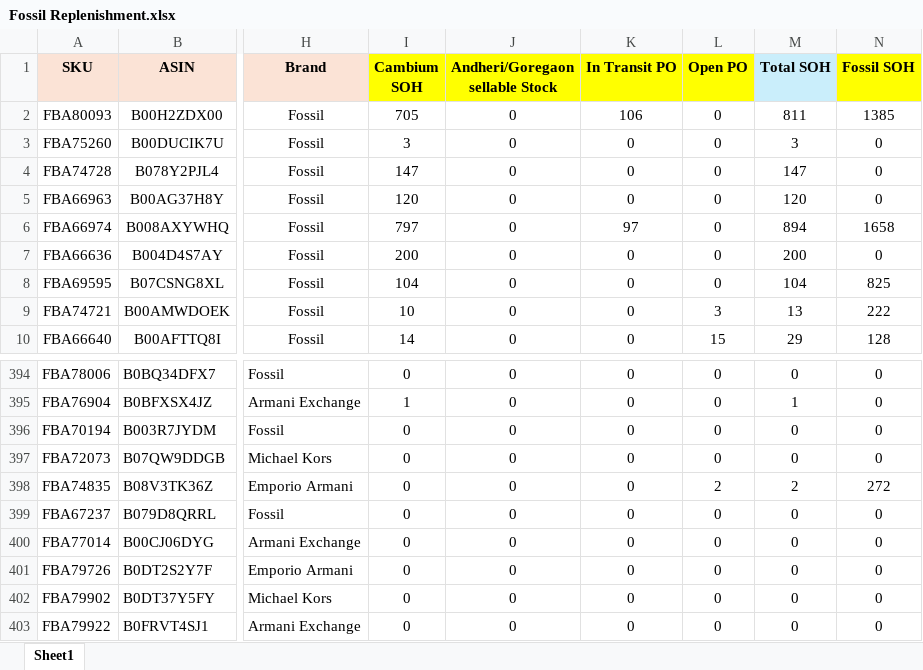
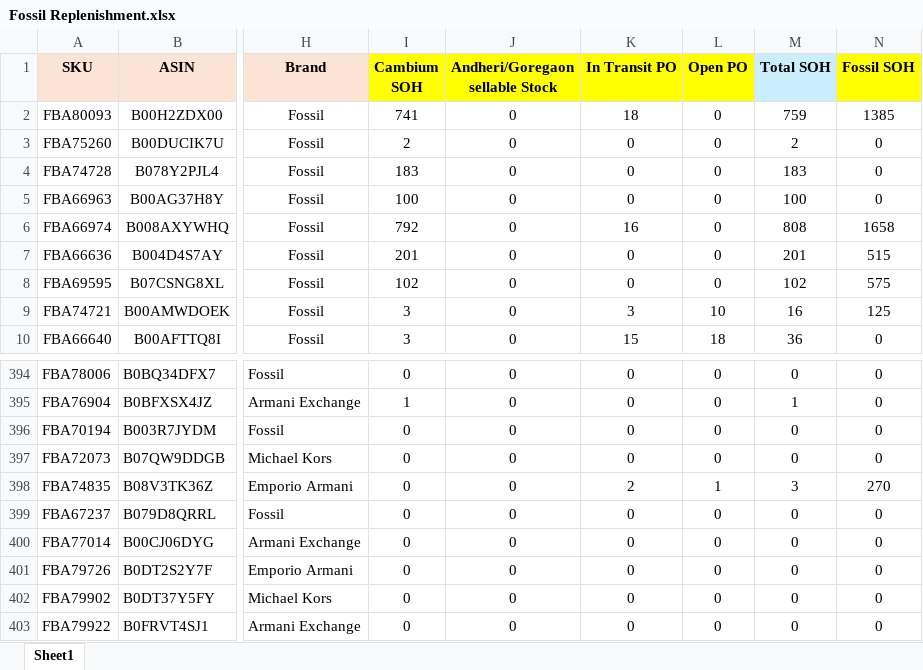
Before and after one commit to nitesh-lang/am-replenishment, an Excel workbook: data/input/Fossil Replenishment/Fossil Replenishment.xlsx, sheet Sheet1, drawn as a sheet; only a part is shown, gaps mark what is left out; values as stored, in another font and other column widths than the file's, no borders; conditional formats not drawn; the diff covers the shown part only; the diff names each change by its address in the sheet, - before the commit and + after, or states it on an @@ line.

```diff
--- a/data/input/Fossil Replenishment/Fossil Replenishment.xlsx (sheet Sheet1)
+++ b/data/input/Fossil Replenishment/Fossil Replenishment.xlsx (sheet Sheet1)
-I2 (Cambium SOH): 705
+I2 (Cambium SOH): 741
-K2 (In Transit PO): 106
+K2 (In Transit PO): 18
-M2 (Total SOH): 811
+M2 (Total SOH): 759
-I3 (Cambium SOH): 3
+I3 (Cambium SOH): 2
-M3 (Total SOH): 3
+M3 (Total SOH): 2
-I4 (Cambium SOH): 147
+I4 (Cambium SOH): 183
-M4 (Total SOH): 147
+M4 (Total SOH): 183
-I5 (Cambium SOH): 120
+I5 (Cambium SOH): 100
-M5 (Total SOH): 120
+M5 (Total SOH): 100
-I6 (Cambium SOH): 797
+I6 (Cambium SOH): 792
-K6 (In Transit PO): 97
+K6 (In Transit PO): 16
-M6 (Total SOH): 894
+M6 (Total SOH): 808
-I7 (Cambium SOH): 200
+I7 (Cambium SOH): 201
-M7 (Total SOH): 200
+M7 (Total SOH): 201
-N7 (Fossil SOH): 0
+N7 (Fossil SOH): 515
-I8 (Cambium SOH): 104
+I8 (Cambium SOH): 102
-M8 (Total SOH): 104
+M8 (Total SOH): 102
-N8 (Fossil SOH): 825
+N8 (Fossil SOH): 575
-I9 (Cambium SOH): 10
+I9 (Cambium SOH): 3
-K9 (In Transit PO): 0
+K9 (In Transit PO): 3
-L9 (Open PO): 3
+L9 (Open PO): 10
-M9 (Total SOH): 13
+M9 (Total SOH): 16
-N9 (Fossil SOH): 222
+N9 (Fossil SOH): 125
-I10 (Cambium SOH): 14
+I10 (Cambium SOH): 3
-K10 (In Transit PO): 0
+K10 (In Transit PO): 15
-L10 (Open PO): 15
+L10 (Open PO): 18
-M10 (Total SOH): 29
+M10 (Total SOH): 36
-N10 (Fossil SOH): 128
+N10 (Fossil SOH): 0
-K398 (In Transit PO): 0
+K398 (In Transit PO): 2
-L398 (Open PO): 2
+L398 (Open PO): 1
-M398 (Total SOH): 2
+M398 (Total SOH): 3
-N398 (Fossil SOH): 272
+N398 (Fossil SOH): 270
```
Also changed, not shown: 630 edited cells elsewhere in this sheet, data/input/Fossil Replenishment/In-Transit_Open_PO_Fossil.xlsx, 2 other files.
